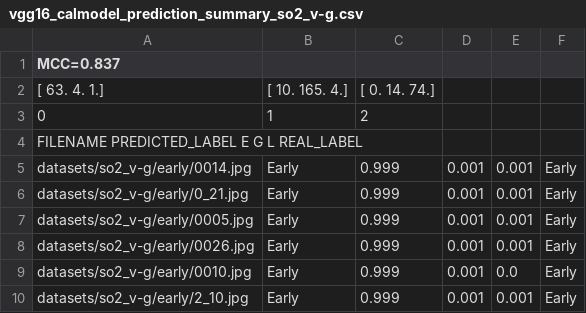
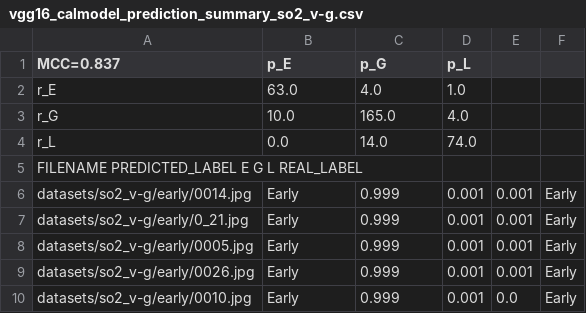
Before and after one commit to alessiamarcolini/deepLearning, a CSV file: results/vgg16_calmodel_prediction_summary_so2_v-g.csv, drawn as a sheet; only a part is shown; the shorter side is filled out with more unchanged rows.

Commit message:
added calmodel prediction of so2

```diff
--- a/results/vgg16_calmodel_prediction_summary_so2_v-g.csv
+++ b/results/vgg16_calmodel_prediction_summary_so2_v-g.csv
@@ -1,4 +1,5 @@
-MCC=0.837
-[ 63.   4.   1.];[  10.  165.    4.];[  0.  14.  74.];
-0;1;2;
+MCC=0.837;p_E;p_G;p_L
+r_E;63.0;4.0;1.0;
+r_G;10.0;165.0;4.0;
+r_L;0.0;14.0;74.0;
 FILENAME	PREDICTED_LABEL	E	G	L	REAL_LABEL
```
